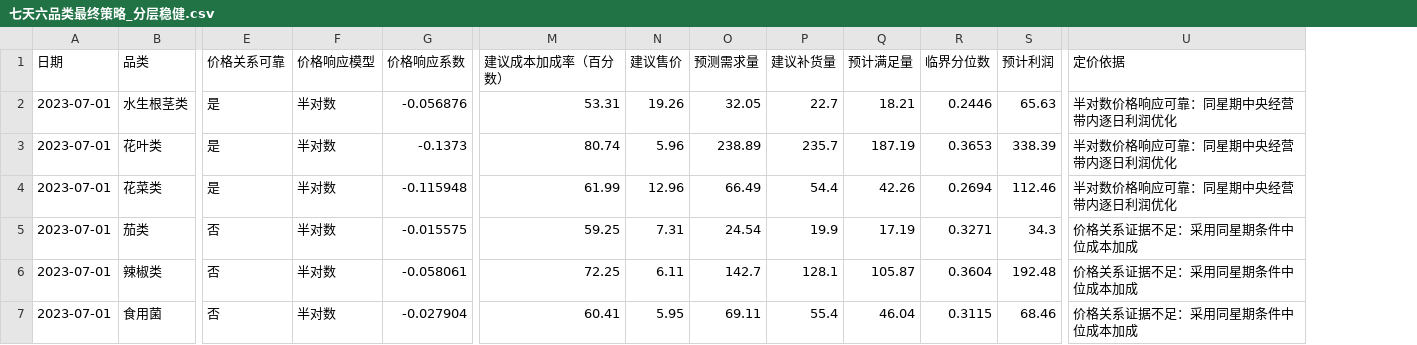
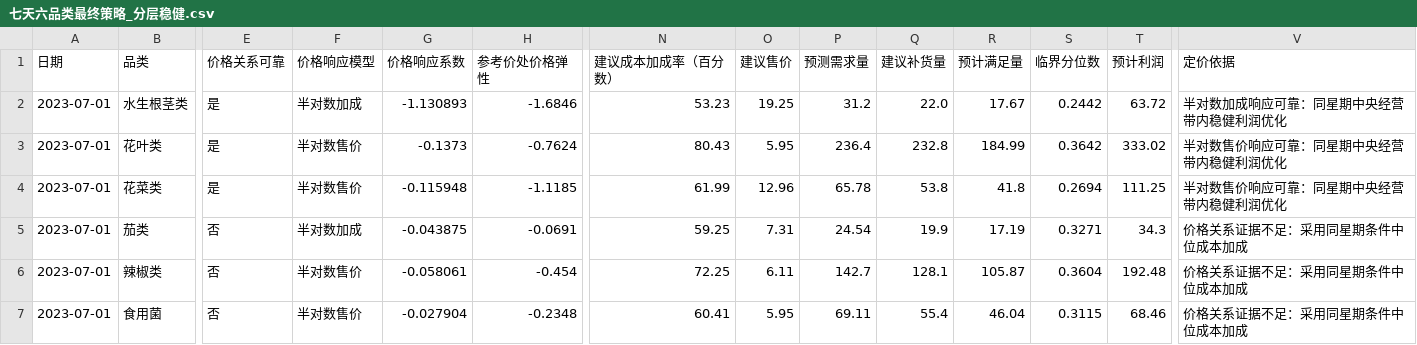
Before and after one commit to xuqinghuan675/math23C, a CSV file: 问题二/结果/七天六品类最终策略_分层稳健.csv, drawn as a sheet; only a part is shown, gaps mark what is left out; addresses are those after the commit; the diff covers the shown part only; the diff names each change by its address in the sheet, - before the commit and + after, or states it on an @@ line.

```diff
--- a/问题二/结果/七天六品类最终策略_分层稳健.csv
+++ b/问题二/结果/七天六品类最终策略_分层稳健.csv
+column H (参考价处价格弹性), rows 2-7: -1.6846 | -0.7624 | -1.1185 | -0.0691 | -0.454 | -0.2348
-F2 (价格响应模型): 半对数
+F2 (价格响应模型): 半对数加成
-G2 (价格响应系数): -0.056876
+G2 (价格响应系数): -1.130893
-N2 (建议成本加成率（百分数）): 53.31
+N2 (建议成本加成率（百分数）): 53.23
-O2 (建议售价): 19.26
+O2 (建议售价): 19.25
-P2 (预测需求量): 32.05
+P2 (预测需求量): 31.2
-Q2 (建议补货量): 22.7
+Q2 (建议补货量): 22.0
-R2 (预计满足量): 18.21
+R2 (预计满足量): 17.67
-S2 (临界分位数): 0.2446
+S2 (临界分位数): 0.2442
-T2 (预计利润): 65.63
+T2 (预计利润): 63.72
-V2 (定价依据): 半对数价格响应可靠：同星期中央经营带内逐日利润优化
+V2 (定价依据): 半对数加成响应可靠：同星期中央经营带内稳健利润优化
-F3:F4 (价格响应模型): 半对数
+F3:F4 (价格响应模型): 半对数售价
-N3 (建议成本加成率（百分数）): 80.74
+N3 (建议成本加成率（百分数）): 80.43
-O3 (建议售价): 5.96
+O3 (建议售价): 5.95
-P3 (预测需求量): 238.89
+P3 (预测需求量): 236.4
-Q3 (建议补货量): 235.7
+Q3 (建议补货量): 232.8
-R3 (预计满足量): 187.19
+R3 (预计满足量): 184.99
-S3 (临界分位数): 0.3653
+S3 (临界分位数): 0.3642
-T3 (预计利润): 338.39
+T3 (预计利润): 333.02
-V3:V4 (定价依据): 半对数价格响应可靠：同星期中央经营带内逐日利润优化
+V3:V4 (定价依据): 半对数售价响应可靠：同星期中央经营带内稳健利润优化
-P4 (预测需求量): 66.49
+P4 (预测需求量): 65.78
-Q4 (建议补货量): 54.4
+Q4 (建议补货量): 53.8
-R4 (预计满足量): 42.26
+R4 (预计满足量): 41.8
-T4 (预计利润): 112.46
+T4 (预计利润): 111.25
-F5 (价格响应模型): 半对数
+F5 (价格响应模型): 半对数加成
-G5 (价格响应系数): -0.015575
+G5 (价格响应系数): -0.043875
-F6:F7 (价格响应模型): 半对数
+F6:F7 (价格响应模型): 半对数售价
```
Also changed, not shown: 159 edited cells elsewhere in this file, 问题二/结果/价格关系可靠性_分层稳健.csv, 问题二/结果/价格响应模型回测汇总_分层稳健.csv, 2 other files.
